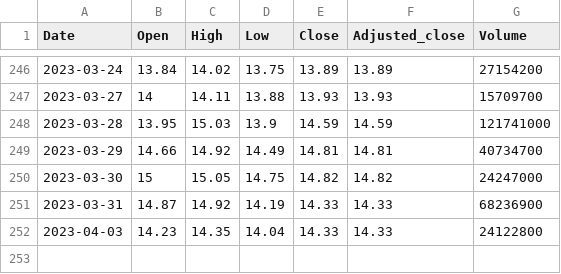
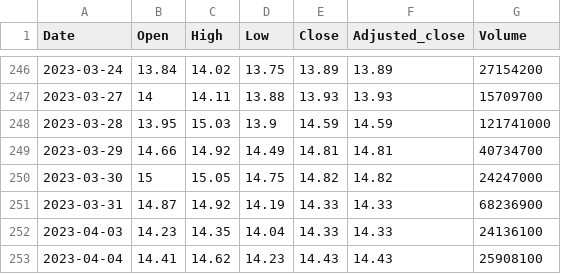
Before and after one commit to andrebarsotti/btc-crv, a CSV file: modulo-II/01-trabalho-pratico/00-dados-brutos/cotacao_historica_abev3.csv, drawn as a sheet; only a part is shown, gaps mark what is left out.

```diff
--- a/modulo-II/01-trabalho-pratico/00-dados-brutos/cotacao_historica_abev3.csv
+++ b/modulo-II/01-trabalho-pratico/00-dados-brutos/cotacao_historica_abev3.csv
@@ -251,2 +251,3 @@ Date,Open,High,Low,Close,Adjusted_close,Volume
 2023-03-31,14.87,14.92,14.19,14.33,14.33,68236900
-2023-04-03,14.23,14.35,14.04,14.33,14.33,24122800
+2023-04-03,14.23,14.35,14.04,14.33,14.33,24136100
+2023-04-04,14.41,14.62,14.23,14.43,14.43,25908100
```
Also changed, not shown: 11 other files.
